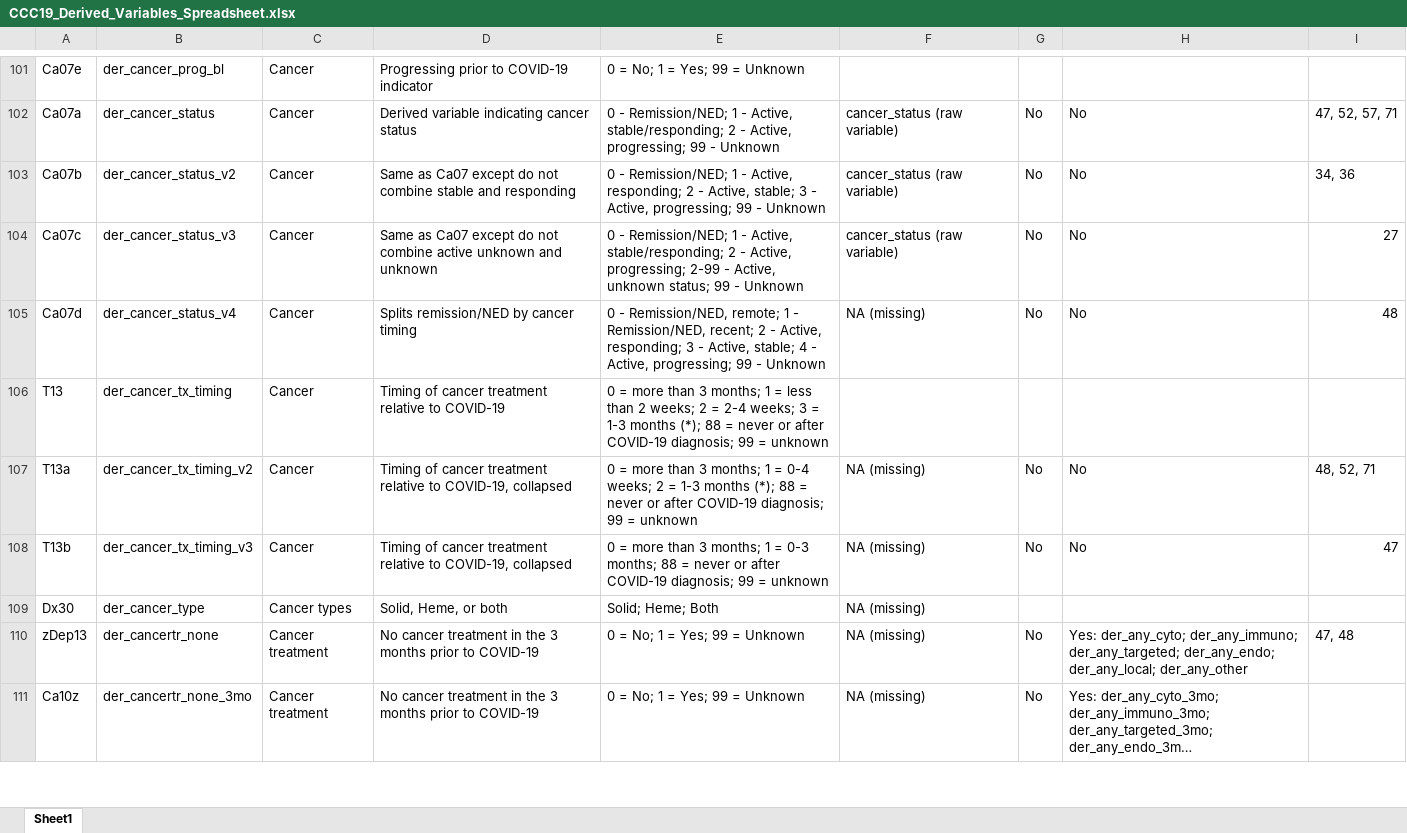
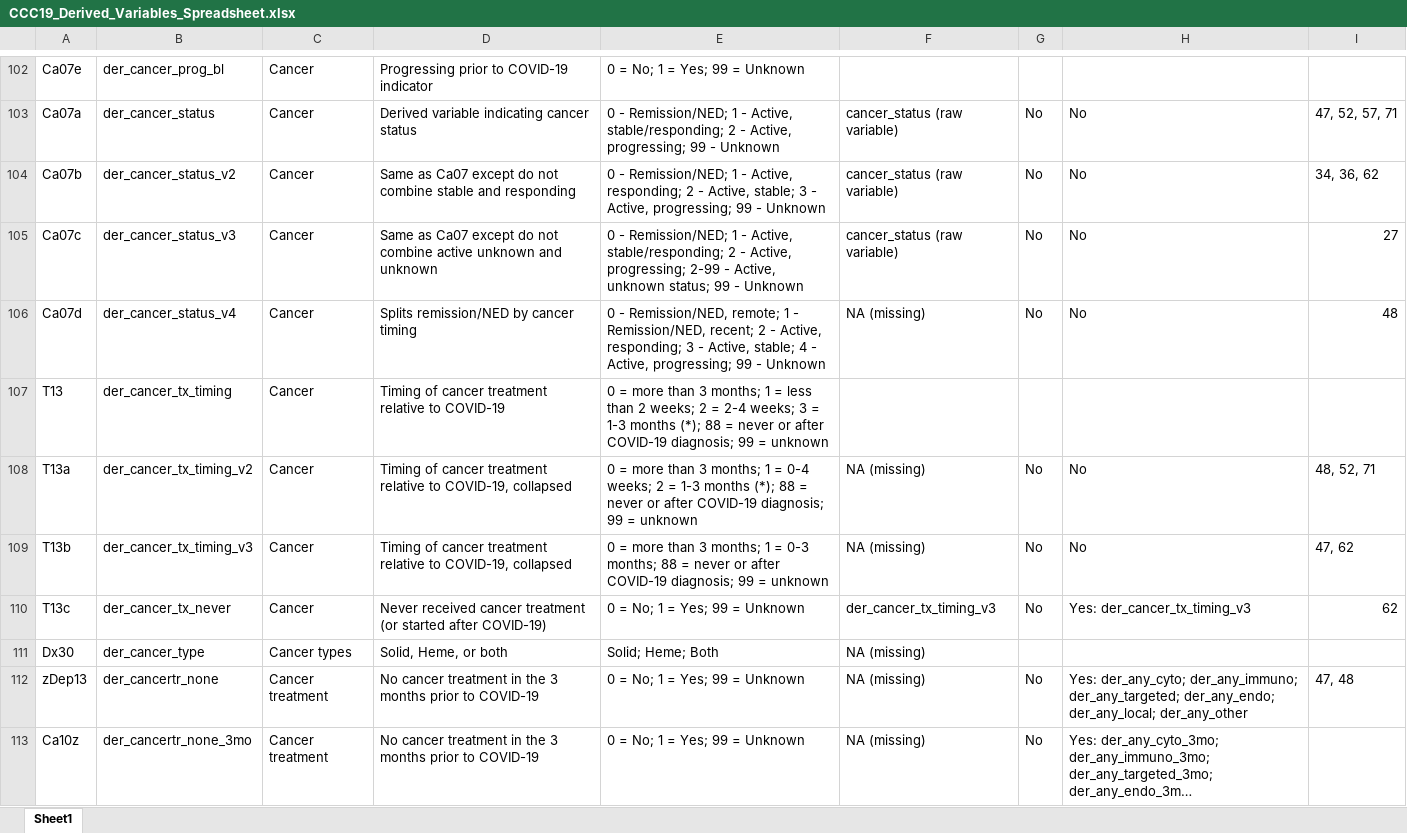
Before and after one commit to covidncancer/CCC19_dictionary, an Excel workbook: CCC19_Derived_Variables_Spreadsheet.xlsx, sheet Sheet1, drawn as a sheet; only a part is shown, gaps mark what is left out; long unchanged cells end in …; values as stored, in another font and other column widths than the file's, no borders; table styles not drawn; addresses are those after the commit; the diff covers the shown part only; the diff names each change by its address in the sheet, - before the commit and + after, or states it on an @@ line.

```diff
--- a/CCC19_Derived_Variables_Spreadsheet.xlsx (sheet Sheet1)
+++ b/CCC19_Derived_Variables_Spreadsheet.xlsx (sheet Sheet1)
-I104: 34, 36
+I104: 34, 36, 62
-I109: 47
+I109: 47, 62
+row 110: T13c | der_cancer_tx_never | Cancer | Never received cancer treatment (or started after COVID-19) | 0 = No; 1 = Yes; 99 = Unknown | der_cancer_tx_timing_v3 | No | Yes: der_cancer_tx_timing_v3 | 62
```
Also changed, not shown: 8 added rows and 62 edited cells elsewhere in this sheet, 1 other file.
